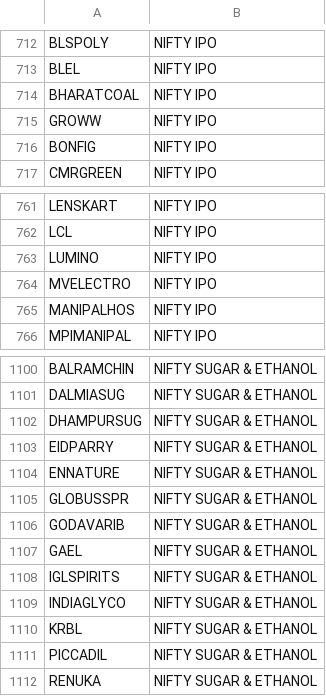
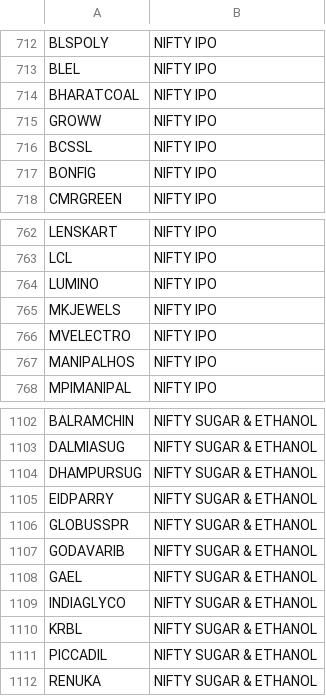
Before and after one commit to drsinghap81/blank-app, a CSV file: data/universe/themes.csv, drawn as a sheet; only a part is shown, gaps mark what is left out; removed rows and columns are numbered as before the commit, all else as after; the diff names each change by its address in the sheet, - before the commit and + after, or states it on an @@ line.

```diff
--- a/data/universe/themes.csv
+++ b/data/universe/themes.csv
+row 716: BCSSL | NIFTY IPO
+row 765: MKJEWELS | NIFTY IPO
-row 1104: ENNATURE | NIFTY SUGAR & ETHANOL
-row 1108: IGLSPIRITS | NIFTY SUGAR & ETHANOL
```
Also changed, not shown: data/universe/themes/indiacorporategroupindexadityabirlagroup.csv, data/universe/themes/ipo.csv, 5 other files.
